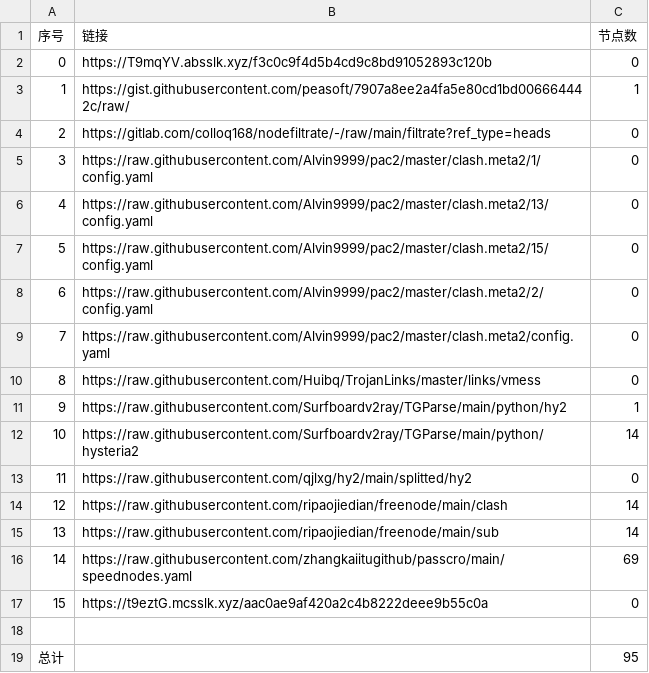
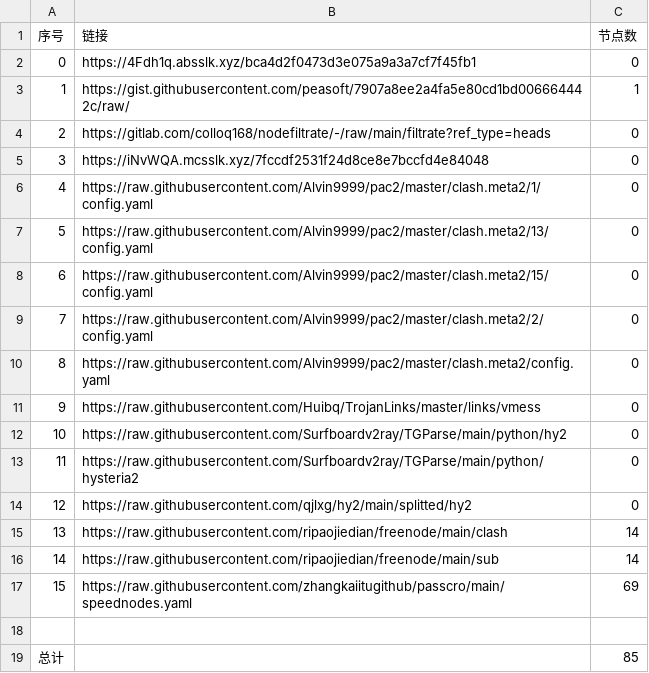
Before and after one commit to BiliRumble/NoMoreRules, a CSV file: list_result.csv, drawn as a sheet; removed rows and columns are numbered as before the commit, all else as after; the diff names each change by its address in the sheet, - before the commit and + after, or states it on an @@ line.

```diff
--- a/list_result.csv
+++ b/list_result.csv
-B2 (链接): https://T9mqYV.absslk.xyz/f3c0c9f4d5b4cd9c8bd91052893c120b
+B2 (链接): https://4Fdh1q.absslk.xyz/bca4d2f0473d3e075a9a3a7cf7f45fb1
+row 5: 3 | https://iNvWQA.mcsslk.xyz/7fccdf2531f24d8ce8e7bccfd4e84048 | 0
@@ column A (序号) renumbered between rows 6 and 17 @@
-C12 (节点数): 1
+C12 (节点数): 0
-C13 (节点数): 14
+C13 (节点数): 0
-row 17: 15 | https://t9eztG.mcsslk.xyz/aac0ae9af420a2c4b8222deee9b55c0a | 0
-C19 (节点数): 95
+C19 (节点数): 85
```
Also changed, not shown: 22 other files.
